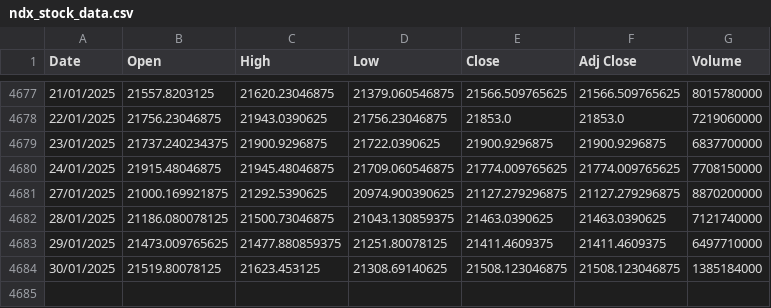
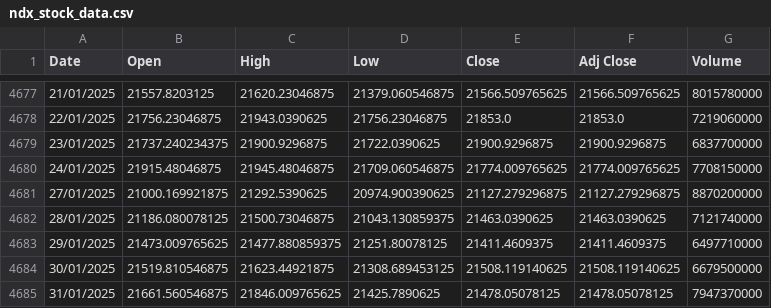
Before and after one commit to eliezerRevach/finance-data, a CSV file: ndx_stock_data.csv, drawn as a sheet; only a part is shown, gaps mark what is left out.

Commit message:
Update NDX stock data

```diff
--- a/ndx_stock_data.csv
+++ b/ndx_stock_data.csv
@@ -4683,2 +4683,3 @@ Date,Open,High,Low,Close,Adj Close,Volume
 29/01/2025,21473.009765625,21477.880859375,21251.80078125,21411.4609375,21411.4609375,6497710000
-30/01/2025,21519.80078125,21623.453125,21308.69140625,21508.123046875,21508.123046875,1385184000
+30/01/2025,21519.810546875,21623.44921875,21308.689453125,21508.119140625,21508.119140625,6679500000
+31/01/2025,21661.560546875,21846.009765625,21425.7890625,21478.05078125,21478.05078125,7947370000
```
